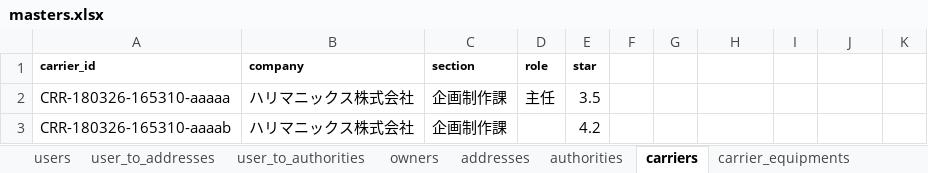
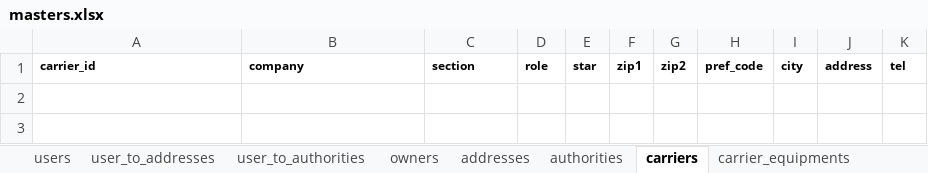
Before and after one commit to Akito-K/www.transporter.fun, an Excel workbook: root/laravel/database/seeds/masters.xlsx, sheet carriers, drawn as a sheet; values as stored, in another font and other column widths than the file's, no borders; conditional formats not drawn; the diff names each change by its address in the sheet, - before the commit and + after, or states it on an @@ line.

Commit message:
ユーザーの住所情報の持ち方を変更しました。addressesテーブルではなくusers, carriers, owners それぞれで個別の住所情報とします。

```diff
--- a/root/laravel/database/seeds/masters.xlsx (sheet carriers)
+++ b/root/laravel/database/seeds/masters.xlsx (sheet carriers)
-F1: (empty)
+F1: zip1
-G1: (empty)
+G1: zip2
-H1: (empty)
+H1: pref_code
-I1: (empty)
+I1: city
-J1: (empty)
+J1: address
-K1: (empty)
+K1: tel
-row 2: CRR-180326-165310-aaaaa | ハリマニックス株式会社 | 企画制作課 | 主任 | 3.5
-row 3: CRR-180326-165310-aaaab | ハリマニックス株式会社 | 企画制作課 |  | 4.2
```
Also changed, not shown: sheet users, sheet owners, sheet user_to_authorities, sheet user_to_addresses, root/datas/routes.php.xlsx, 34 other files.
